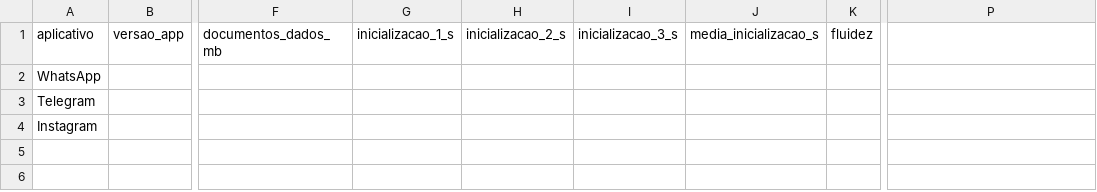
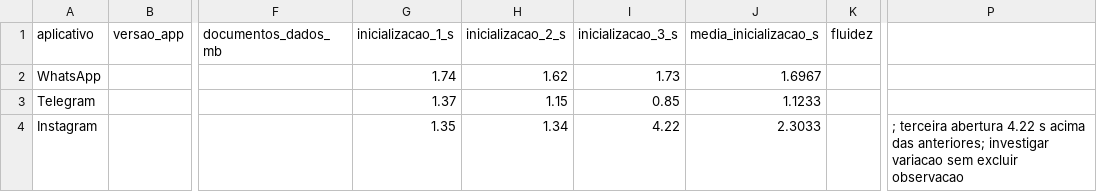
Before and after one commit to jhoann7/comparandoApps, a CSV file: dados/medicoes.csv, drawn as a sheet; only a part is shown, gaps mark what is left out; the diff names each change by its address in the sheet, - before the commit and + after, or states it on an @@ line.

Commit message:
dados: registrar tres inicializacoes por app e medias no iPhone XR

```diff
--- a/dados/medicoes.csv
+++ b/dados/medicoes.csv
-G2 (inicializacao_1_s): (empty)
+G2 (inicializacao_1_s): 1.74
-H2 (inicializacao_2_s): (empty)
+H2 (inicializacao_2_s): 1.62
-I2 (inicializacao_3_s): (empty)
+I2 (inicializacao_3_s): 1.73
-J2 (media_inicializacao_s): (empty)
+J2 (media_inicializacao_s): 1.6967
-G3 (inicializacao_1_s): (empty)
+G3 (inicializacao_1_s): 1.37
-H3 (inicializacao_2_s): (empty)
+H3 (inicializacao_2_s): 1.15
-I3 (inicializacao_3_s): (empty)
+I3 (inicializacao_3_s): 0.85
-J3 (media_inicializacao_s): (empty)
+J3 (media_inicializacao_s): 1.1233
-G4 (inicializacao_1_s): (empty)
+G4 (inicializacao_1_s): 1.35
-H4 (inicializacao_2_s): (empty)
+H4 (inicializacao_2_s): 1.34
-I4 (inicializacao_3_s): (empty)
+I4 (inicializacao_3_s): 4.22
-J4 (media_inicializacao_s): (empty)
+J4 (media_inicializacao_s): 2.3033
-P4: (empty)
+P4: ; terceira abertura 4.22 s acima das anteriores; investigar variacao sem excluir observacao
```
